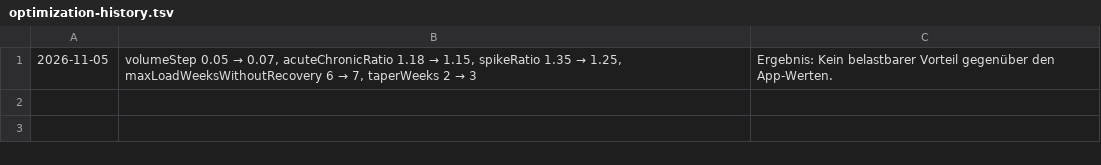
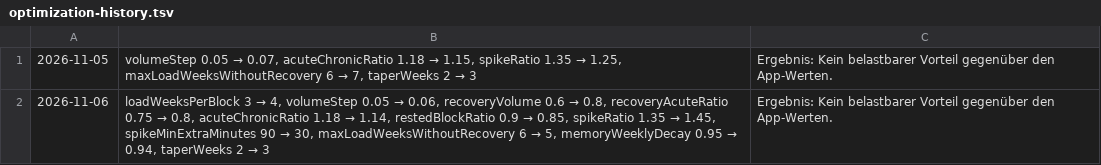
Before and after one commit to JakobFa/quaelmich-backend, a TSV file: optimization-history.tsv, drawn as a sheet; the diff names each change by its address in the sheet, - before the commit and + after, or states it on an @@ line.

```diff
--- a/optimization-history.tsv
+++ b/optimization-history.tsv
+row 2: 2026-11-06 | loadWeeksPerBlock 3 → 4, volumeStep 0.05 → 0.06, recoveryVolume 0.6 → 0.8, recoveryAcuteRatio 0.75 → 0.8, acuteChronicRatio 1.18 → 1.14, restedBlockRatio 0.9 → 0.85, spikeRatio 1.35 → 1.45, spikeMinExtraMinutes 90 → 30, maxLoadWeeksWithoutRecovery 6 → 5, memoryWeeklyDecay 0.95 → 0.94, taperWeeks 2 → 3 | Ergebnis: Kein belastbarer Vorteil gegenüber den App-Werten.
```
Also changed, not shown: 1 other file.
